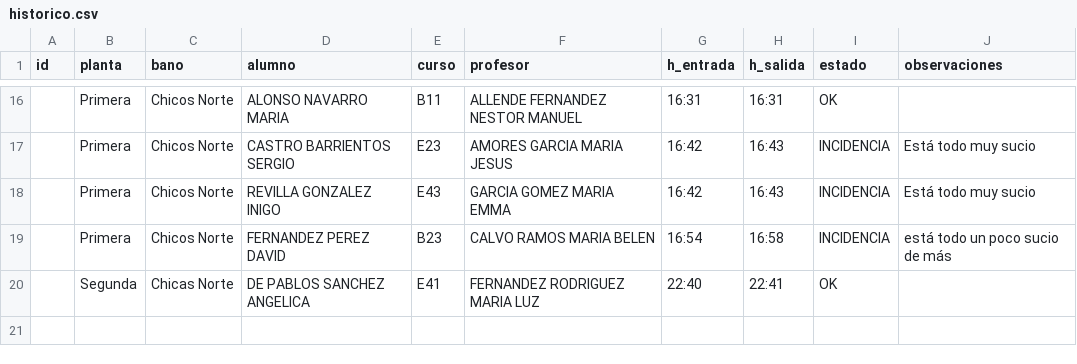
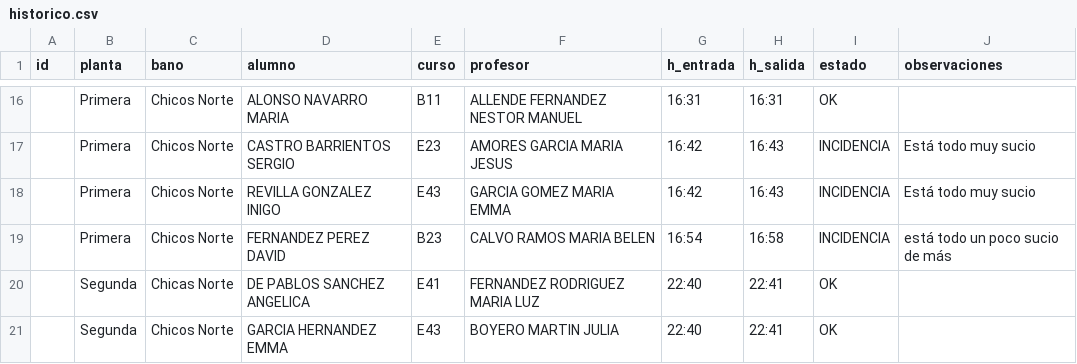
Before and after one commit to JesBoySer/aseos-via-plata, a CSV file: data/historico.csv, drawn as a sheet; only a part is shown, gaps mark what is left out; the diff names each change by its address in the sheet, - before the commit and + after, or states it on an @@ line.

Commit message:
Actualizar histórico aseos

```diff
--- a/data/historico.csv
+++ b/data/historico.csv
+row 21:  | Segunda | Chicos Norte | GARCIA HERNANDEZ EMMA | E43 | BOYERO MARTIN JULIA | 22:40 | 22:41 | OK
```
